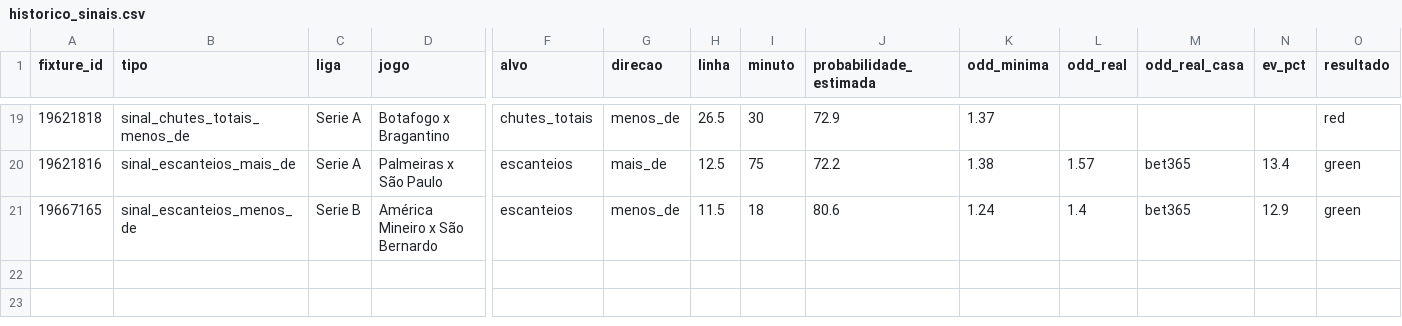
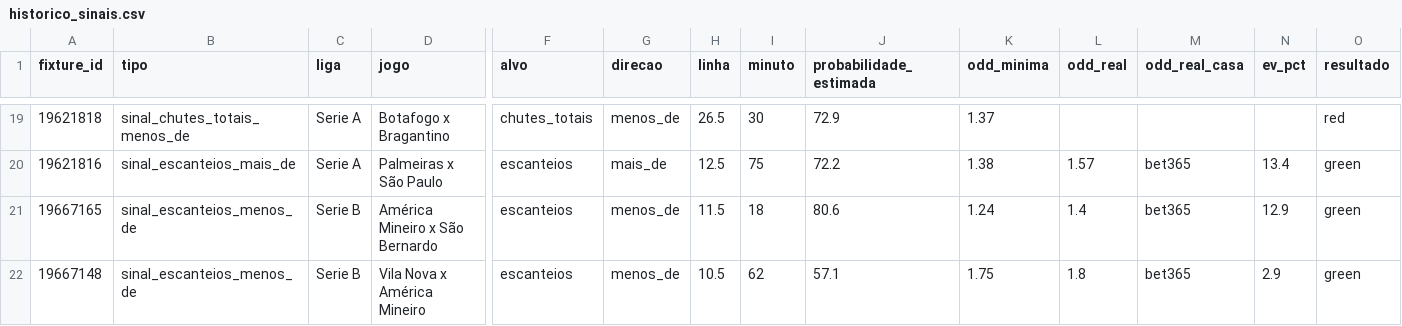
Before and after one commit to lucaseirafleury-ai/Bet, a CSV file: ligas_live_app/historico_sinais.csv, drawn as a sheet; only a part is shown, gaps mark what is left out; rows hold the shown columns only; the diff names each change by its address in the sheet, - before the commit and + after, or states it on an @@ line.

```diff
--- a/ligas_live_app/historico_sinais.csv
+++ b/ligas_live_app/historico_sinais.csv
+row 22: 19667148 | sinal_escanteios_menos_de | Serie B | Vila Nova x América Mineiro | escanteios | menos_de | 10.5 | 62 | 57.1 | 1.75 | 1.8 | bet365 | 2.9 | green
```
Also changed, not shown: ligas_live_app/historico_sinais_sombra_105.csv, ligas_live_app/historico_sinais_sombra_204.csv, 1 other file.
